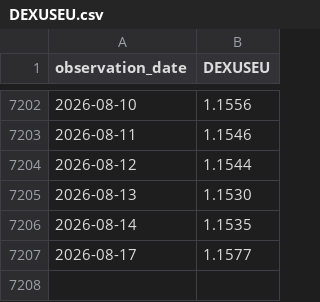
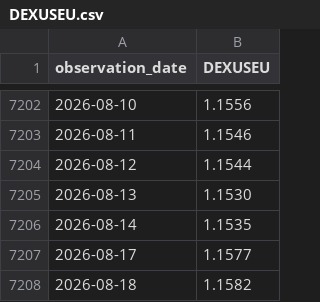
Before and after one commit to cgenereux/ignore, a CSV file: data/fx/DEXUSEU.csv, drawn as a sheet; only a part is shown, gaps mark what is left out; the diff names each change by its address in the sheet, - before the commit and + after, or states it on an @@ line.

```diff
--- a/data/fx/DEXUSEU.csv
+++ b/data/fx/DEXUSEU.csv
+row 7208: 2026-08-18 | 1.1582
```
Also changed, not shown: data/fx/DEXKOUS.csv, 42 other files.
